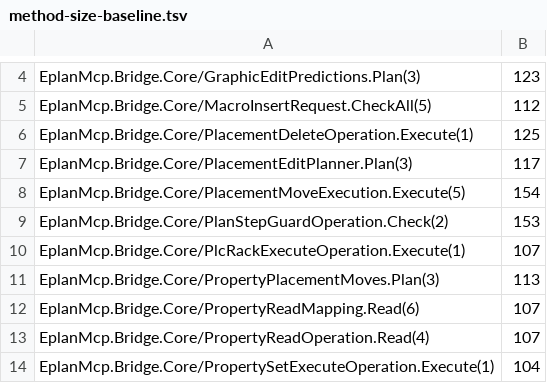
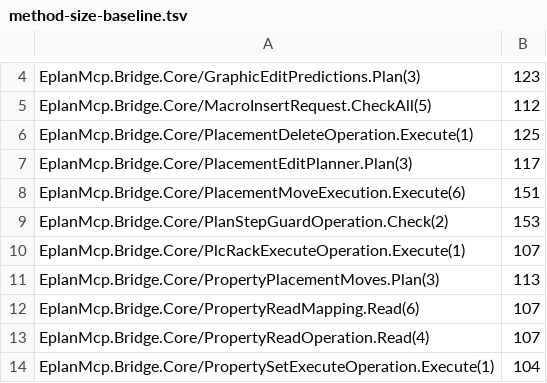
Before and after one commit to asckye/eplan-mcp, a TSV file: eng/method-size-baseline.tsv, drawn as a sheet; only a part is shown, gaps mark what is left out; removed rows and columns are numbered as before the commit, all else as after; the diff names each change by its address in the sheet, - before the commit and + after, or states it on an @@ line.

```diff
--- a/eng/method-size-baseline.tsv
+++ b/eng/method-size-baseline.tsv
-row 8: EplanMcp.Bridge.Core/PlacementMoveExecution.Execute(5) | 154
+row 8: EplanMcp.Bridge.Core/PlacementMoveExecution.Execute(6) | 151
```
Also changed, not shown: eng/method-complexity-baseline.tsv, 7 other files.
